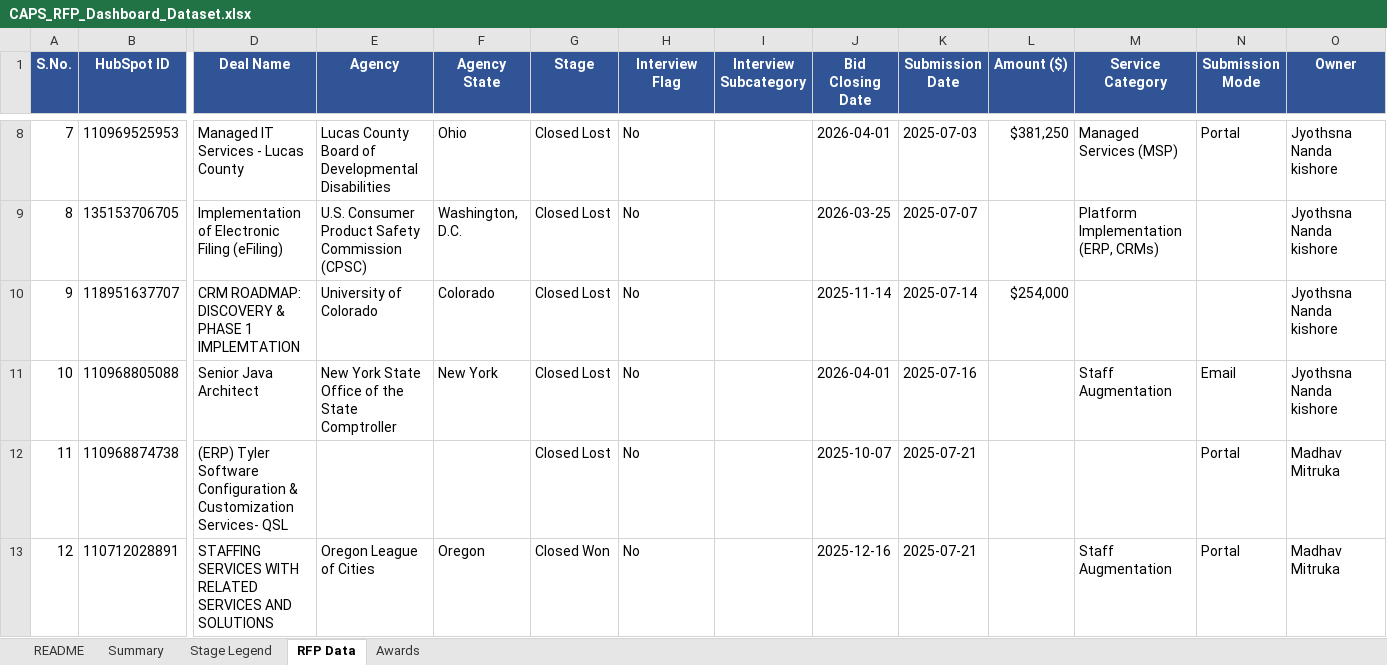
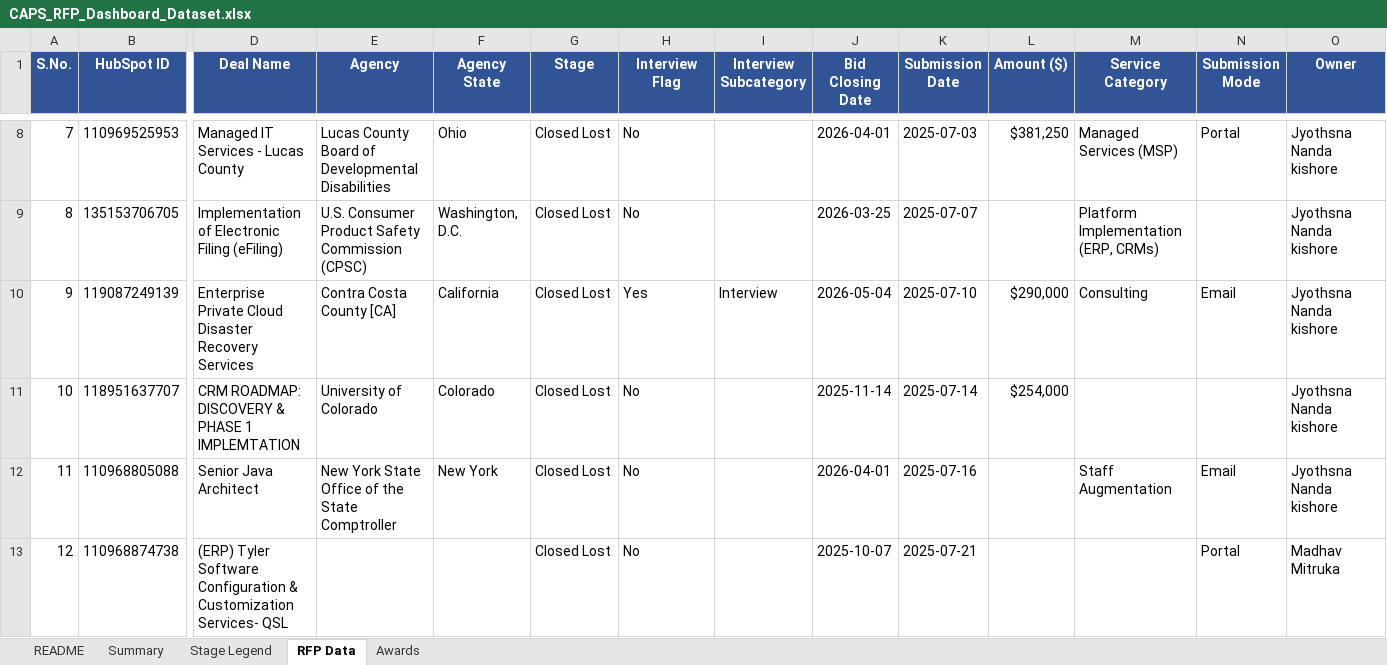
Before and after one commit to hrithikCAPS/CAPS, an Excel workbook: data/CAPS_RFP_Dashboard_Dataset.xlsx, sheet RFP Data, drawn as a sheet; only a part is shown, gaps mark what is left out; the shorter side is filled out with more unchanged rows; values as stored, in another font and other column widths than the file's, no borders; addresses are those after the commit; rows hold the shown columns only; the diff covers the shown part only; the diff names each change by its address in the sheet, - before the commit and + after, or states it on an @@ line.

```diff
--- a/data/CAPS_RFP_Dashboard_Dataset.xlsx (sheet RFP Data)
+++ b/data/CAPS_RFP_Dashboard_Dataset.xlsx (sheet RFP Data)
+row 10: 9 | 119087249139 | Enterprise Private Cloud Disaster Recovery Services | Contra Costa County [CA] | California | Closed Lost | Yes | Interview | 2026-05-04 | 2025-07-10 | $290,000 | Consulting | Email | Jyothsna Nanda kishore
@@ column A (S.No.) renumbered from row 11 down @@
```
Also changed, not shown: 7 added rows, 6 removed rows and 6 edited cells elsewhere in this sheet, sheet README.
